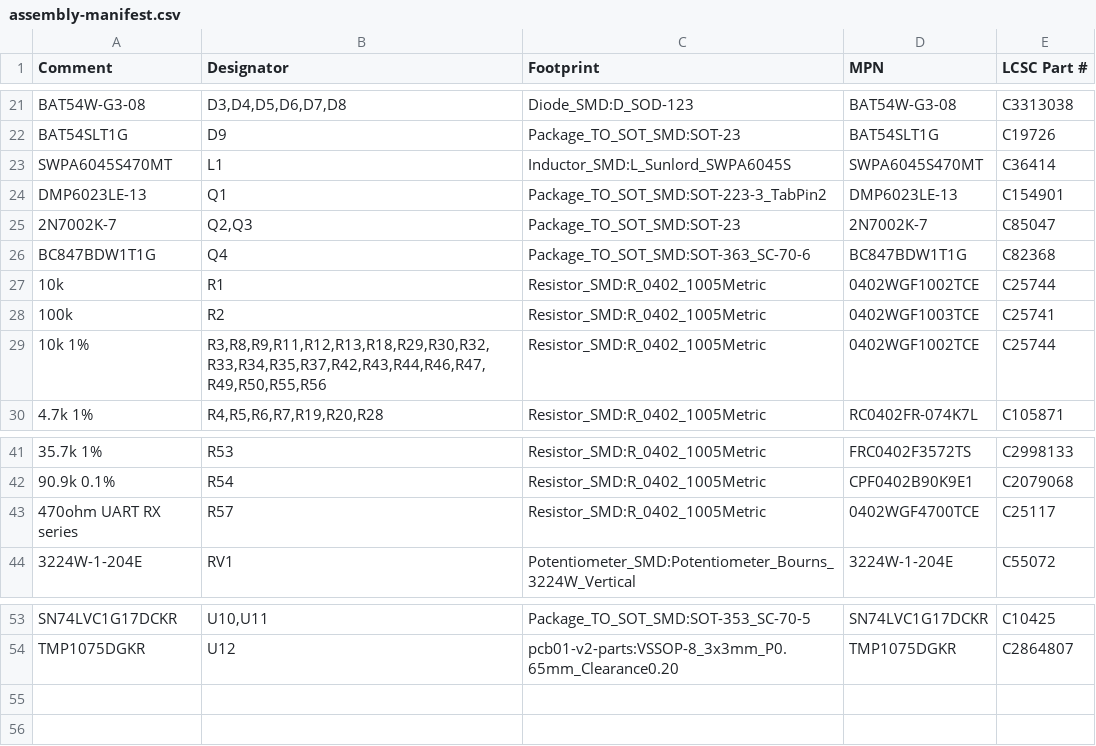
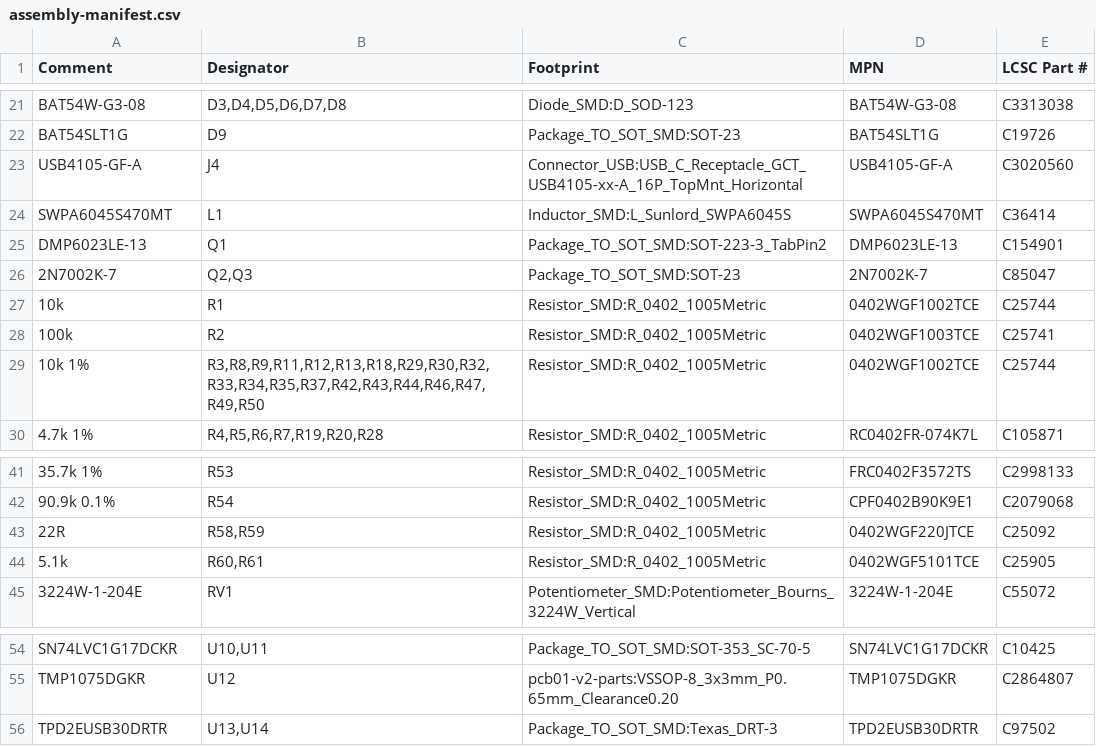
Before and after one commit to micthiesen/stillair, a CSV file: pcb/pcb-01-v2/fab/assembly-manifest.csv, drawn as a sheet; only a part is shown, gaps mark what is left out.

```diff
--- a/pcb/pcb-01-v2/fab/assembly-manifest.csv
+++ b/pcb/pcb-01-v2/fab/assembly-manifest.csv
@@ -22,2 +22,3 @@ BAT54W-G3-08,"D3,D4,D5,D6,D7,D8",Diode_SMD:D_SOD-123,BAT54W-G3-08,C3313038
 BAT54SLT1G,D9,Package_TO_SOT_SMD:SOT-23,BAT54SLT1G,C19726
+USB4105-GF-A,J4,Connector_USB:USB_C_Receptacle_GCT_USB4105-xx-A_16P_TopMnt_Horizontal,USB4105-GF-A,C3020560
 SWPA6045S470MT,L1,Inductor_SMD:L_Sunlord_SWPA6045S,SWPA6045S470MT,C36414
@@ -25,6 +26,5 @@ DMP6023LE-13,Q1,Package_TO_SOT_SMD:SOT-223-3_TabPin2,DMP6023LE-13,C154901
 2N7002K-7,"Q2,Q3",Package_TO_SOT_SMD:SOT-23,2N7002K-7,C85047
-BC847BDW1T1G,Q4,Package_TO_SOT_SMD:SOT-363_SC-70-6,BC847BDW1T1G,C82368
 10k,R1,Resistor_SMD:R_0402_1005Metric,0402WGF1002TCE,C25744
 100k,R2,Resistor_SMD:R_0402_1005Metric,0402WGF1003TCE,C25741
-10k 1%,"R3,R8,R9,R11,R12,R13,R18,R29,R30,R32,R33,R34,R35,R37,R42,R43,R44,R46,R47,R49,R50,R55,R56",Resistor_SMD:R_0402_1005Metric,0402WGF1002TCE,C25744
+10k 1%,"R3,R8,R9,R11,R12,R13,R18,R29,R30,R32,R33,R34,R35,R37,R42,R43,R44,R46,R47,R49,R50",Resistor_SMD:R_0402_1005Metric,0402WGF1002TCE,C25744
 4.7k 1%,"R4,R5,R6,R7,R19,R20,R28",Resistor_SMD:R_0402_1005Metric,RC0402FR-074K7L,C105871
@@ -42,3 +42,4 @@ BC847BDW1T1G,Q4,Package_TO_SOT_SMD:SOT-363_SC-70-6,BC847BDW1T1G,C82368
 90.9k 0.1%,R54,Resistor_SMD:R_0402_1005Metric,CPF0402B90K9E1,C2079068
-470ohm UART RX series,R57,Resistor_SMD:R_0402_1005Metric,0402WGF4700TCE,C25117
+22R,"R58,R59",Resistor_SMD:R_0402_1005Metric,0402WGF220JTCE,C25092
+5.1k,"R60,R61",Resistor_SMD:R_0402_1005Metric,0402WGF5101TCE,C25905
 3224W-1-204E,RV1,Potentiometer_SMD:Potentiometer_Bourns_3224W_Vertical,3224W-1-204E,C55072
@@ -54 +55,2 @@ SN74LVC1G17DCKR,"U10,U11",Package_TO_SOT_SMD:SOT-353_SC-70-5,SN74LVC1G17DCKR,C10
 TMP1075DGKR,U12,pcb01-v2-parts:VSSOP-8_3x3mm_P0.65mm_Clearance0.20,TMP1075DGKR,C2864807
+TPD2EUSB30DRTR,"U13,U14",Package_TO_SOT_SMD:Texas_DRT-3,TPD2EUSB30DRTR,C97502
```
Also changed, not shown: pcb/pcb-01-v2/fab/assembly-locator-positions.csv, pcb/pcb-01-v2/fab/bom-jlcpcb.csv, 51 other files.
